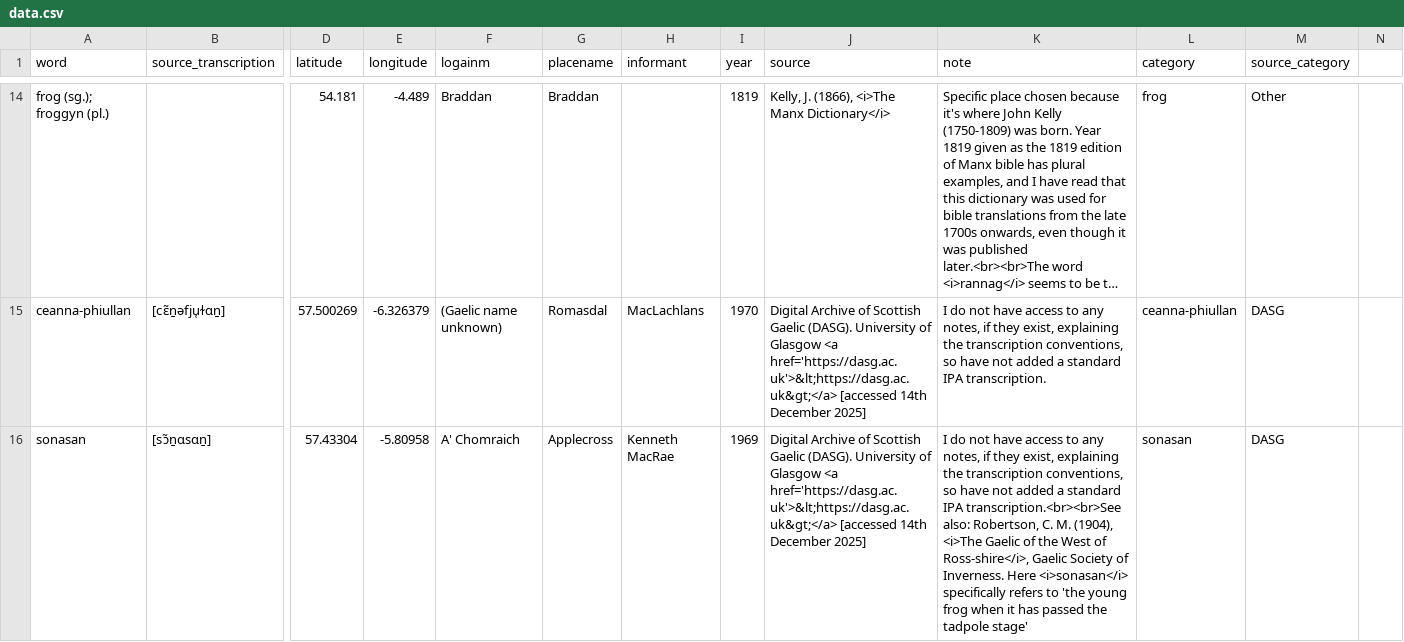
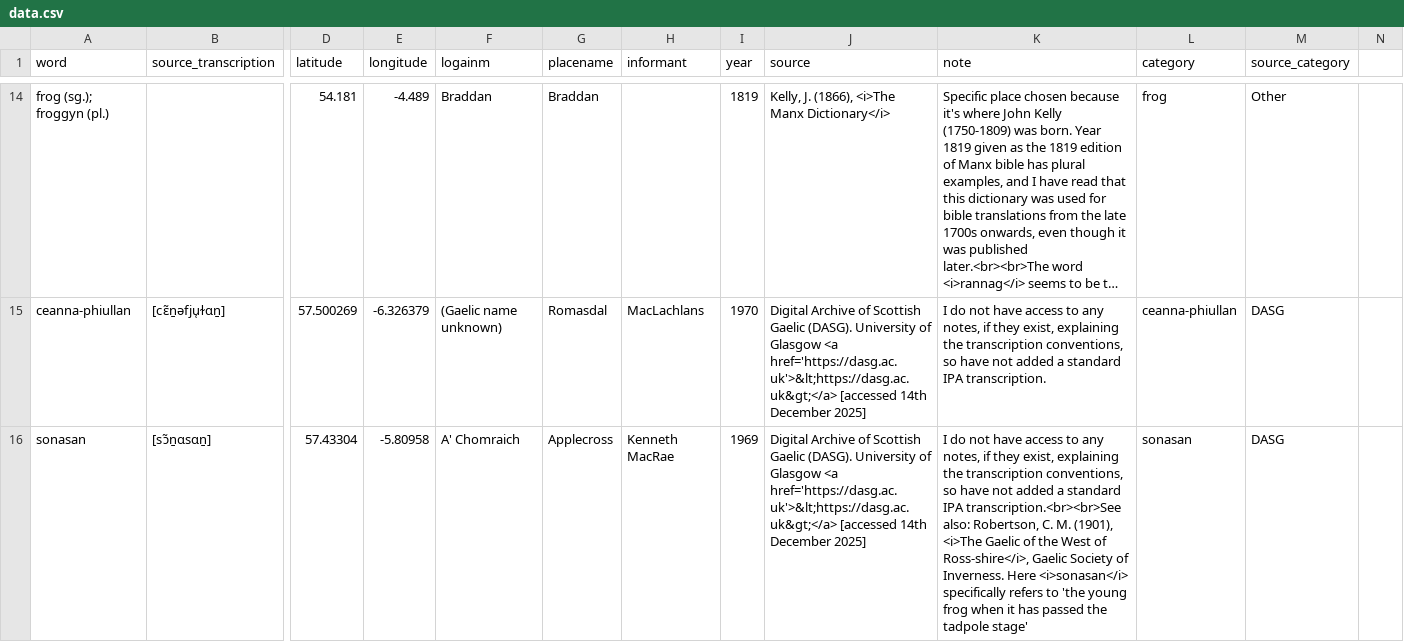
Before and after one commit to lochsh/mclaug, a CSV file: content/images/froganna/data.csv, drawn as a sheet; only a part is shown, gaps mark what is left out; long unchanged cells end in …; the diff covers the shown part only; the diff names each change by its address in the sheet, - before the commit and + after, or states it on an @@ line.

Commit message:
Fix publish date

```diff
--- a/content/images/froganna/data.csv
+++ b/content/images/froganna/data.csv
-K16 (note): …C. M. (1904), <i>The Gaelic…
+K16 (note): …C. M. (1901), <i>The Gaelic…
```
Also changed, not shown: 1 edited cell elsewhere in this file.
